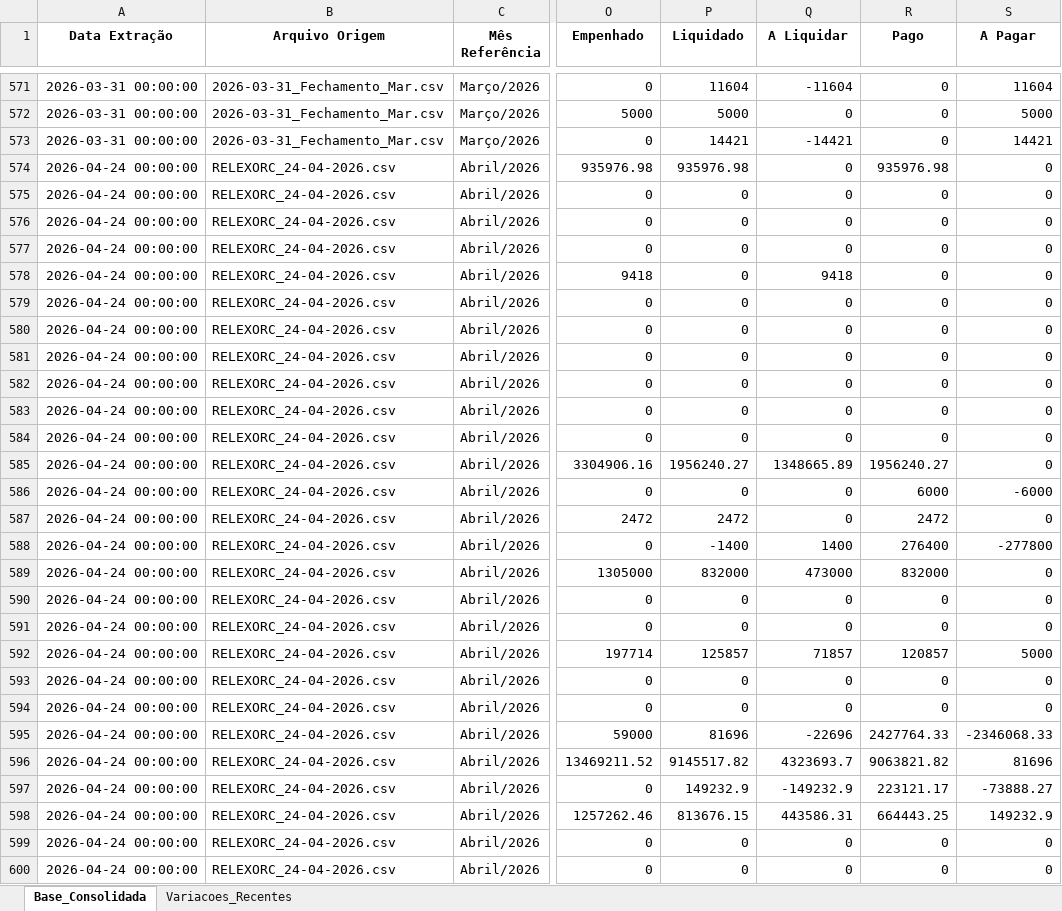
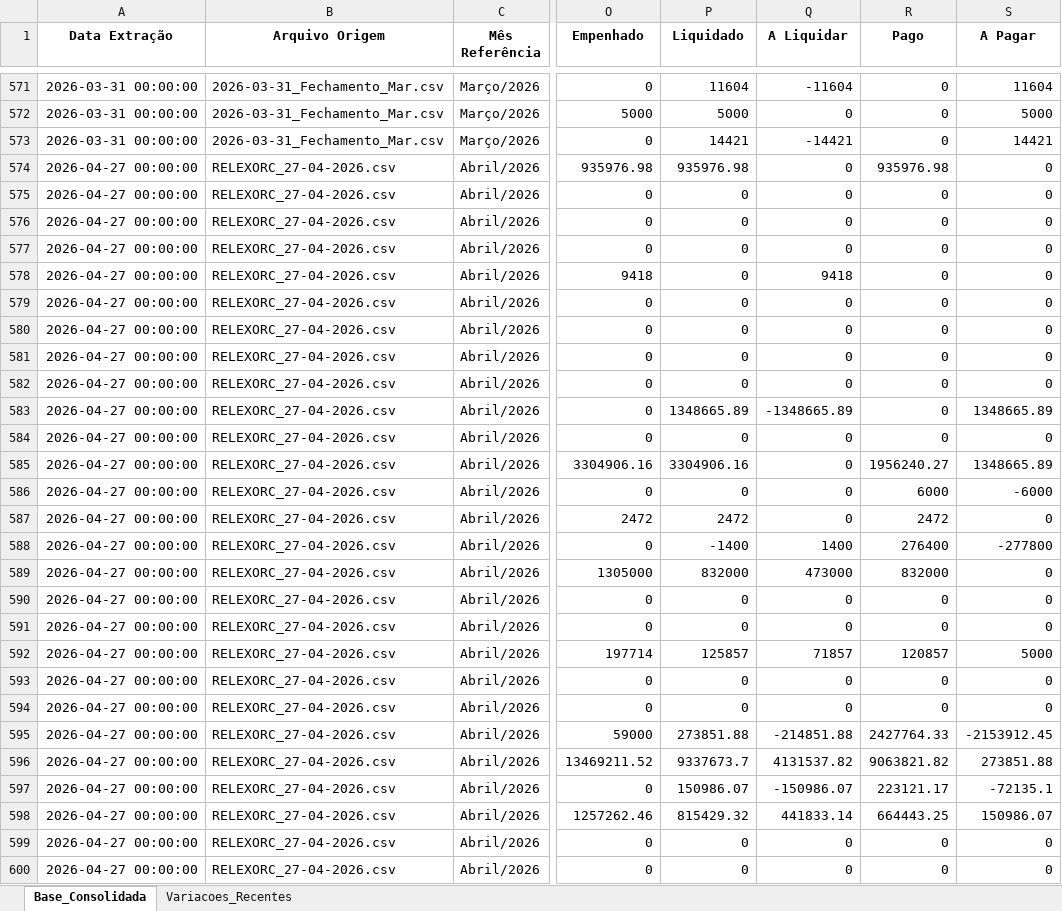
Before and after one commit to leuler-web/painel-execucao-uea, an Excel workbook: Base_Consolidada_SIAFI.xlsx, sheet Base_Consolidada, drawn as a sheet; only a part is shown, gaps mark what is left out; values as stored, in another font and other column widths than the file's, no borders; the diff covers the shown part only; the diff names each change by its address in the sheet, - before the commit and + after, or states it on an @@ line.

Commit message:
Atualização com coluna Bloqueado

```diff
--- a/Base_Consolidada_SIAFI.xlsx (sheet Base_Consolidada)
+++ b/Base_Consolidada_SIAFI.xlsx (sheet Base_Consolidada)
-A574:A600 (Data Extração): 2026-04-24 00:00:00
+A574:A600 (Data Extração): 2026-04-27 00:00:00
-B574:B600 (Arquivo Origem): RELEXORC_24-04-2026.csv
+B574:B600 (Arquivo Origem): RELEXORC_27-04-2026.csv
-P583 (Liquidado): 0
+P583 (Liquidado): 1348665.89
-Q583 (A Liquidar): 0
+Q583 (A Liquidar): -1348665.89
-S583 (A Pagar): 0
+S583 (A Pagar): 1348665.89
-P585 (Liquidado): 1956240.27
+P585 (Liquidado): 3304906.16
-Q585 (A Liquidar): 1348665.89
+Q585 (A Liquidar): 0
-S585 (A Pagar): 0
+S585 (A Pagar): 1348665.89
-P595 (Liquidado): 81696
+P595 (Liquidado): 273851.88
-Q595 (A Liquidar): -22696
+Q595 (A Liquidar): -214851.88
-S595 (A Pagar): -2346068.33
+S595 (A Pagar): -2153912.45
-P596 (Liquidado): 9145517.82
+P596 (Liquidado): 9337673.7
-Q596 (A Liquidar): 4323693.7
+Q596 (A Liquidar): 4131537.82
-S596 (A Pagar): 81696
+S596 (A Pagar): 273851.88
-P597 (Liquidado): 149232.9
+P597 (Liquidado): 150986.07
-Q597 (A Liquidar): -149232.9
+Q597 (A Liquidar): -150986.07
-S597 (A Pagar): -73888.27
+S597 (A Pagar): -72135.1
-P598 (Liquidado): 813676.15
+P598 (Liquidado): 815429.32
-Q598 (A Liquidar): 443586.31
+Q598 (A Liquidar): 441833.14
-S598 (A Pagar): 149232.9
+S598 (A Pagar): 150986.07
```
Also changed, not shown: 494 edited cells elsewhere in this sheet, sheet Variacoes_Recentes.
